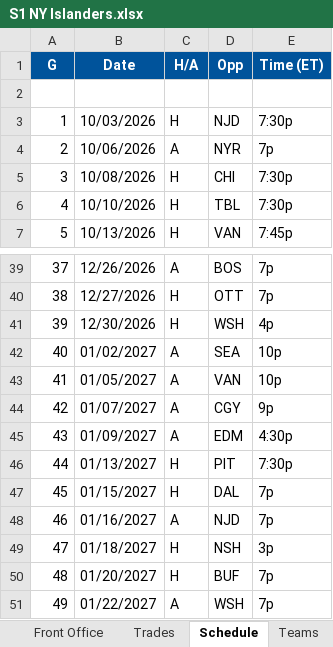
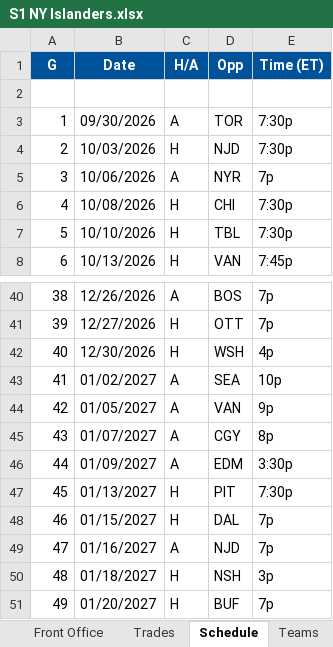
Before and after one commit to SkipRoads01/islanders-s1-tracker, an Excel workbook: S1 NY Islanders.xlsx, sheet Schedule, drawn as a sheet; only a part is shown, gaps mark what is left out; the shorter side is filled out with more unchanged rows; values as stored, in another font and other column widths than the file's, no borders; addresses are those after the commit; the diff names each change by its address in the sheet, - before the commit and + after, or states it on an @@ line.

```diff
--- a/S1 NY Islanders.xlsx (sheet Schedule)
+++ b/S1 NY Islanders.xlsx (sheet Schedule)
+row 3: 1 | 09/30/2026 | A | TOR | 7:30p
@@ column A (G) renumbered from row 4 down @@
-E44 (Time (ET)): 10p
+E44 (Time (ET)): 9p
-E45 (Time (ET)): 9p
+E45 (Time (ET)): 8p
-E46 (Time (ET)): 4:30p
+E46 (Time (ET)): 3:30p
```
Also changed, not shown: sheet Notes, 5 other files.
